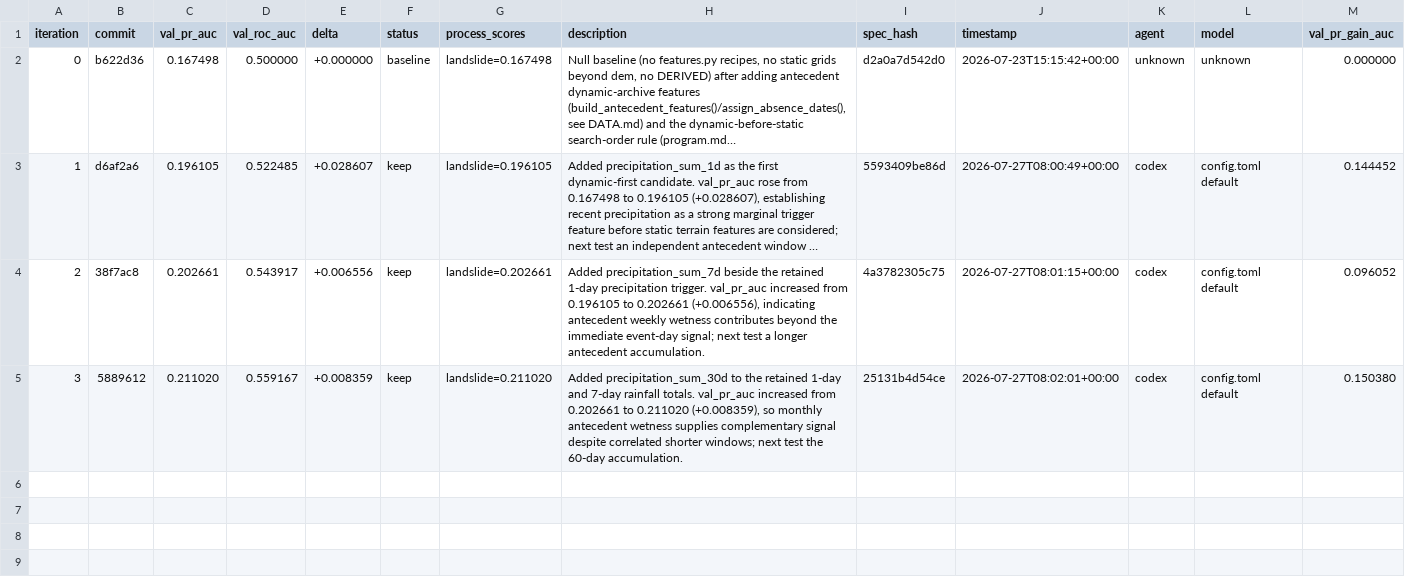
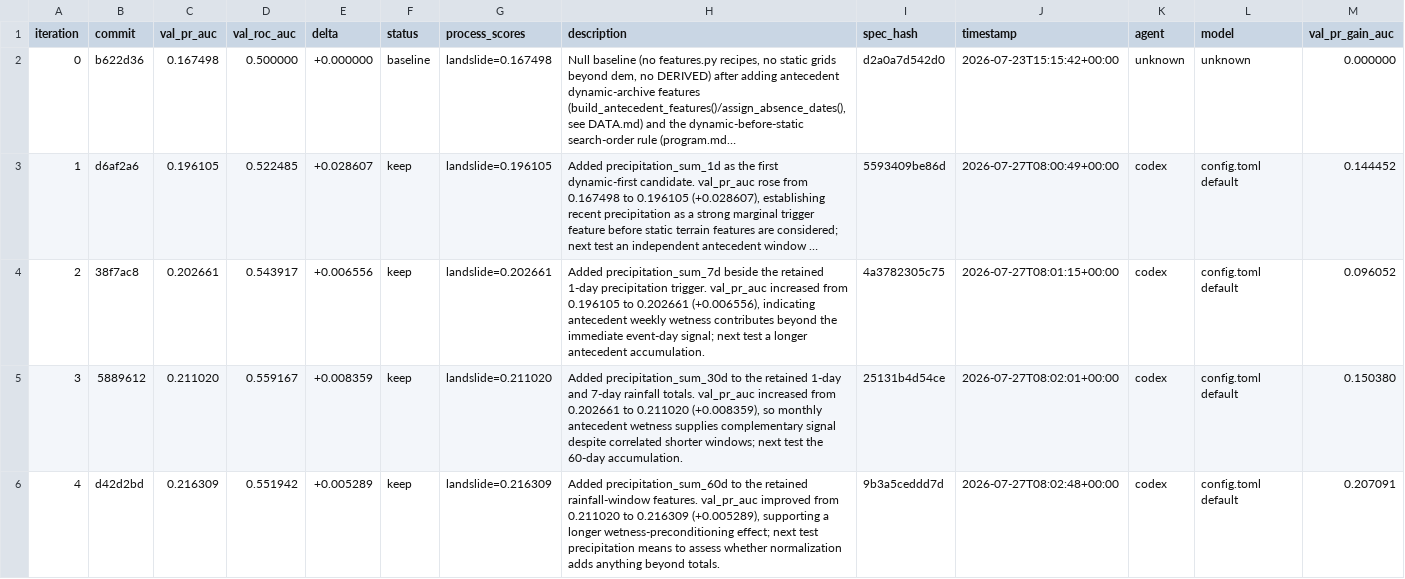
Before and after one commit to alexandredunant/autosearch_lab, a TSV file: artifacts/experiments/experiments.tsv, drawn as a sheet; long unchanged cells end in ….

Commit message:
Candidate: add 60-day antecedent precipitation

```diff
--- a/artifacts/experiments/experiments.tsv
+++ b/artifacts/experiments/experiments.tsv
@@ -5 +5,2 @@ iteration	commit	val_pr_auc	val_roc_auc	delta	status	process_scores	description
 3	5889612	0.211020	0.559167	+0.008359	keep	landslide=0.211020	Added precipitation_sum_30d to the retained 1-day and 7-day rainfall totals. val_pr_auc increased from 0.202661 to 0.211020 (+0.008359), so monthly antecedent wetness supplies complementary signal despite correlated shorter windows; next test the 60-day accumulation.	25131b4d54ce	2026-07-27T08:02:01+00:00	codex	config.toml default	0.150380
+4	d42d2bd	0.216309	0.551942	+0.005289	keep	landslide=0.216309	Added precipitation_sum_60d to the retained rainfall-window features. val_pr_auc improved from 0.211020 to 0.216309 (+0.005289), supporting a longer wetness-preconditioning effect; next test precipitation means to assess whether normalization adds anything beyond totals.	9b3a5ceddd7d	2026-07-27T08:02:48+00:00	codex	config.toml default	0.207091
```
Also changed, not shown: 2 other files.
